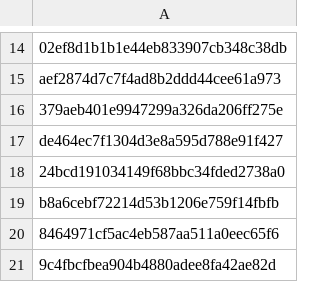
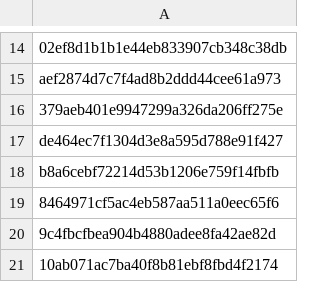
Before and after one commit to Heroes-United/patreonlist, a CSV file: users.csv, drawn as a sheet; only a part is shown, gaps mark what is left out; the shorter side is filled out with more unchanged rows; the diff names each change by its address in the sheet, - before the commit and + after, or states it on an @@ line.

```diff
--- a/users.csv
+++ b/users.csv
-row 18: 24bcd191034149f68bbc34fded2738a0
```
Also changed, not shown: users-uuids.csv.
